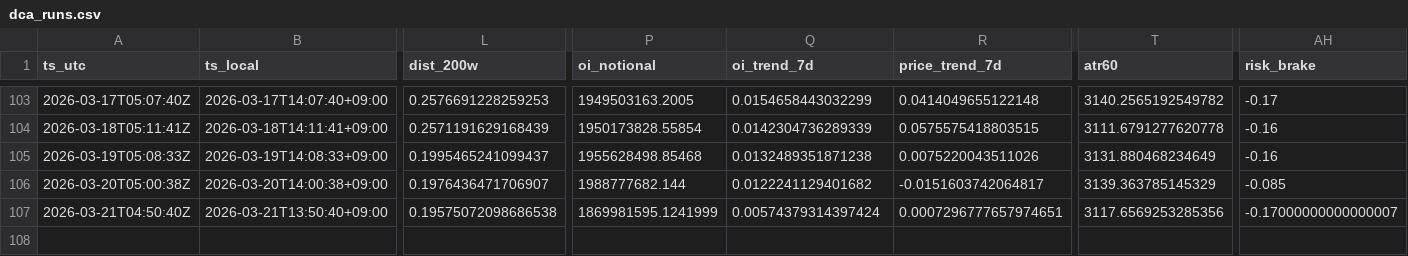
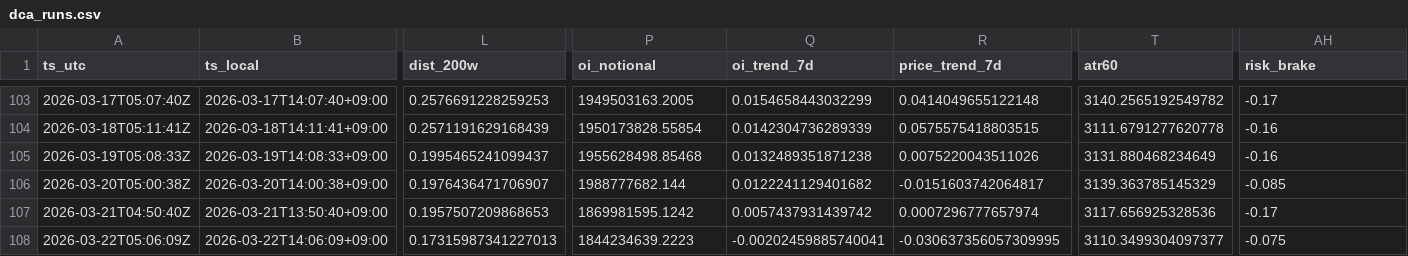
Before and after one commit to sunsiyuan/btc-dca-bot, a CSV file: logs/dca_runs.csv, drawn as a sheet; only a part is shown, gaps mark what is left out; rows hold the shown columns only; the diff names each change by its address in the sheet, - before the commit and + after, or states it on an @@ line.

Commit message:
chore: update daily DCA log

```diff
--- a/logs/dca_runs.csv
+++ b/logs/dca_runs.csv
-L107 (dist_200w): 0.19575072098686538
+L107 (dist_200w): 0.1957507209868653
-P107 (oi_notional): 1869981595.1241999
+P107 (oi_notional): 1869981595.1242
-Q107 (oi_trend_7d): 0.00574379314397424
+Q107 (oi_trend_7d): 0.0057437931439742
-R107 (price_trend_7d): 0.0007296777657974651
+R107 (price_trend_7d): 0.0007296777657974
-T107 (atr60): 3117.6569253285356
+T107 (atr60): 3117.656925328536
-AH107 (risk_brake): -0.17000000000000007
+AH107 (risk_brake): -0.17
+row 108: 2026-03-22T05:06:09Z | 2026-03-22T14:06:09+09:00 | 0.17315987341227013 | 1844234639.2223 | -0.00202459885740041 | -0.030637356057309995 | 3110.3499304097377 | -0.075
```
